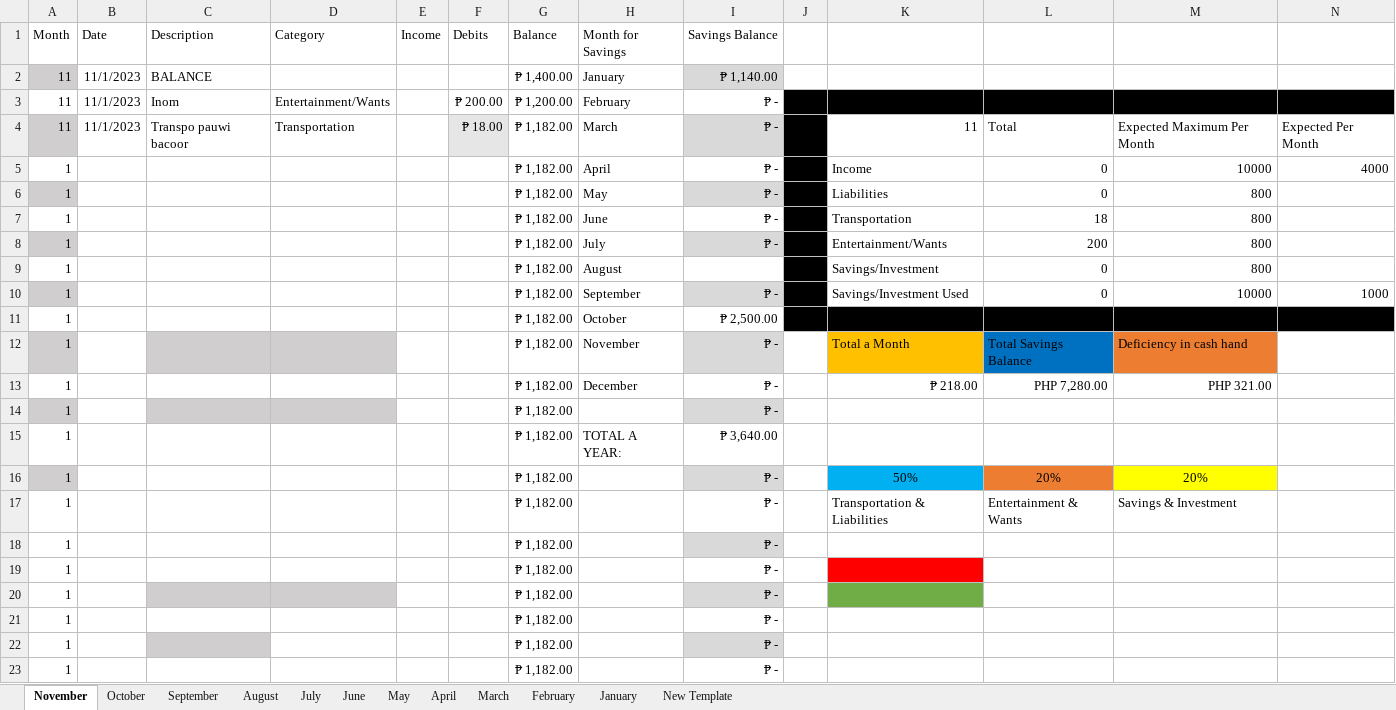
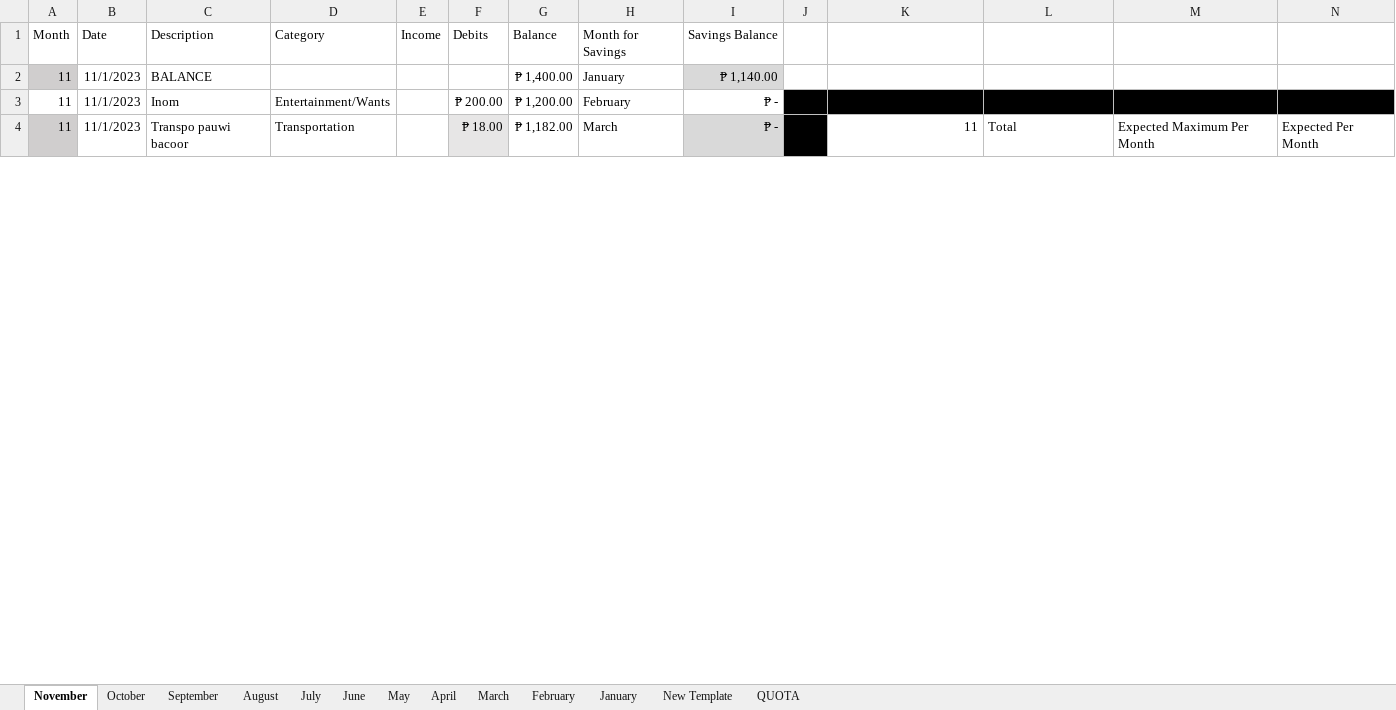
Before and after one commit to prntgab/Documentation, an Excel workbook: PERSONAL BUSINESS/BUDGET 2023.xlsx, sheet November, drawn as a sheet; only a part is shown; values as stored, in another font and other column widths than the file's, no borders; conditional formats and table styles not drawn; removed rows and columns are numbered as before the commit, all else as after; the diff covers the shown part only; the diff names each change by its address in the sheet, - before the commit and + after, or states it on an @@ line.

Commit message:
Add files via upload

```diff
--- a/PERSONAL BUSINESS/BUDGET 2023.xlsx (sheet November)
+++ b/PERSONAL BUSINESS/BUDGET 2023.xlsx (sheet November)
+sheet tab: QUOTA
-row 5: 1 |  |  |  |  |  | ₱ 1,182.00 | April | ₱ - |  | Income | 0 | 10000 | 4000
-row 6: 1 |  |  |  |  |  | ₱ 1,182.00 | May | ₱ - |  | Liabilities | 0 | 800
-row 7: 1 |  |  |  |  |  | ₱ 1,182.00 | June | ₱ - |  | Transportation | 18 | 800
-row 8: 1 |  |  |  |  |  | ₱ 1,182.00 | July | ₱ - |  | Entertainment/Wants | 200 | 800
-row 9: 1 |  |  |  |  |  | ₱ 1,182.00 | August |  |  | Savings/Investment | 0 | 800
-row 10: 1 |  |  |  |  |  | ₱ 1,182.00 | September | ₱ - |  | Savings/Investment Used | 0 | 10000 | 1000
-row 11: 1 |  |  |  |  |  | ₱ 1,182.00 | October | ₱ 2,500.00
-row 12: 1 |  |  |  |  |  | ₱ 1,182.00 | November | ₱ - |  | Total a Month | Total Savings Balance | Deficiency in cash hand
-row 13: 1 |  |  |  |  |  | ₱ 1,182.00 | December | ₱ - |  | ₱ 218.00 | PHP 7,280.00 | PHP 321.00
-row 14: 1 |  |  |  |  |  | ₱ 1,182.00 |  | ₱ -
-row 15: 1 |  |  |  |  |  | ₱ 1,182.00 | TOTAL A YEAR: | ₱ 3,640.00
-row 16: 1 |  |  |  |  |  | ₱ 1,182.00 |  | ₱ - |  | 50% | 20% | 20%
-row 17: 1 |  |  |  |  |  | ₱ 1,182.00 |  | ₱ - |  | Transportation & Liabilities | Entertainment & Wants | Savings & Investment
-row 18: 1 |  |  |  |  |  | ₱ 1,182.00 |  | ₱ -
-row 19: 1 |  |  |  |  |  | ₱ 1,182.00 |  | ₱ -
-row 20: 1 |  |  |  |  |  | ₱ 1,182.00 |  | ₱ -
-row 21: 1 |  |  |  |  |  | ₱ 1,182.00 |  | ₱ -
-row 22: 1 |  |  |  |  |  | ₱ 1,182.00 |  | ₱ -
-row 23: 1 |  |  |  |  |  | ₱ 1,182.00 |  | ₱ -
```
Also changed, not shown: 31 added rows, 12 removed rows and 14 edited cells elsewhere in this sheet, sheet July, sheet October.
